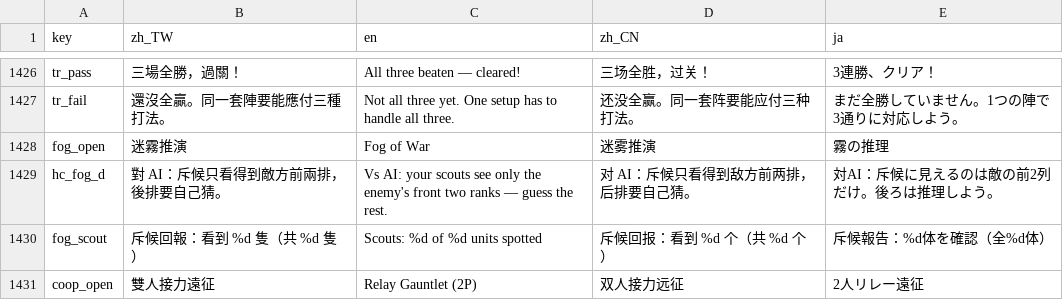
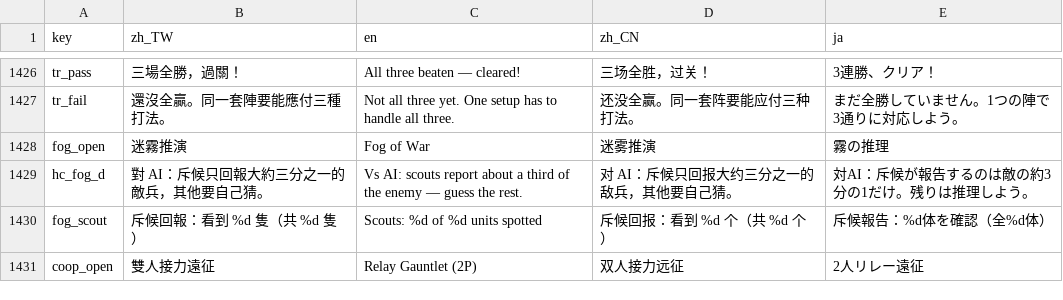
Before and after one commit to timmyweistudy-design/no-take-backs, a CSV file: game/data/strings.csv, drawn as a sheet; only a part is shown, gaps mark what is left out.

```diff
--- a/game/data/strings.csv
+++ b/game/data/strings.csv
@@ -1431,3 +1431,3 @@ tr_fail,還沒全贏。同一套陣要能應付三種打法。,Not all three yet
 fog_open,迷霧推演,Fog of War,迷雾推演,霧の推理
-hc_fog_d,對 AI：斥候只看得到敵方前兩排，後排要自己猜。,Vs AI: your scouts see only the enemy's front two ranks — guess the rest.,对 AI：斥候只看得到敌方前两排，后排要自己猜。,対AI：斥候に見えるのは敵の前2列だけ。後ろは推理しよう。
+hc_fog_d,對 AI：斥候只回報大約三分之一的敵兵，其他要自己猜。,Vs AI: scouts report about a third of the enemy — guess the rest.,对 AI：斥候只回报大约三分之一的敌兵，其他要自己猜。,対AI：斥候が報告するのは敵の約3分の1だけ。残りは推理しよう。
 fog_scout,斥候回報：看到 %d 隻（共 %d 隻）,Scouts: %d of %d units spotted,斥候回报：看到 %d 个（共 %d 个）,斥候報告：%d体を確認（全%d体）
```
Also changed, not shown: 4 other files.
